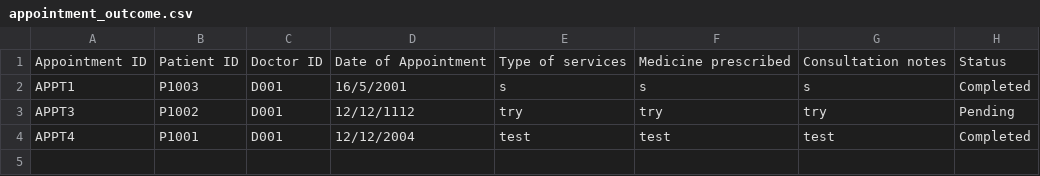
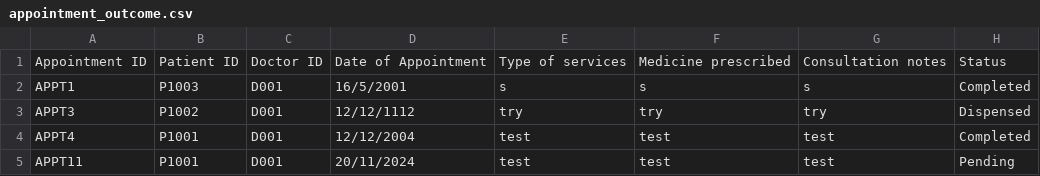
Before and after one commit to ajunhoa/OOP-Project, a CSV file: assets/appointment_outcome.csv, drawn as a sheet.

```diff
--- a/assets/appointment_outcome.csv
+++ b/assets/appointment_outcome.csv
@@ -2,3 +2,4 @@ Appointment ID,Patient ID,Doctor ID,Date of Appointment,Type of services,Medicin
 APPT1,P1003,D001,16/5/2001,s,s,s,Completed
-APPT3,P1002,D001,12/12/1112,try,try,try,Pending
+APPT3,P1002,D001,12/12/1112,try,try,try,Dispensed
 APPT4,P1001,D001,12/12/2004,test,test,test,Completed
+APPT11,P1001,D001,20/11/2024,test,test,test,Pending
```
Also changed, not shown: assets/appointment.csv, assets/updatedpatientlist.csv, 4 other files.
